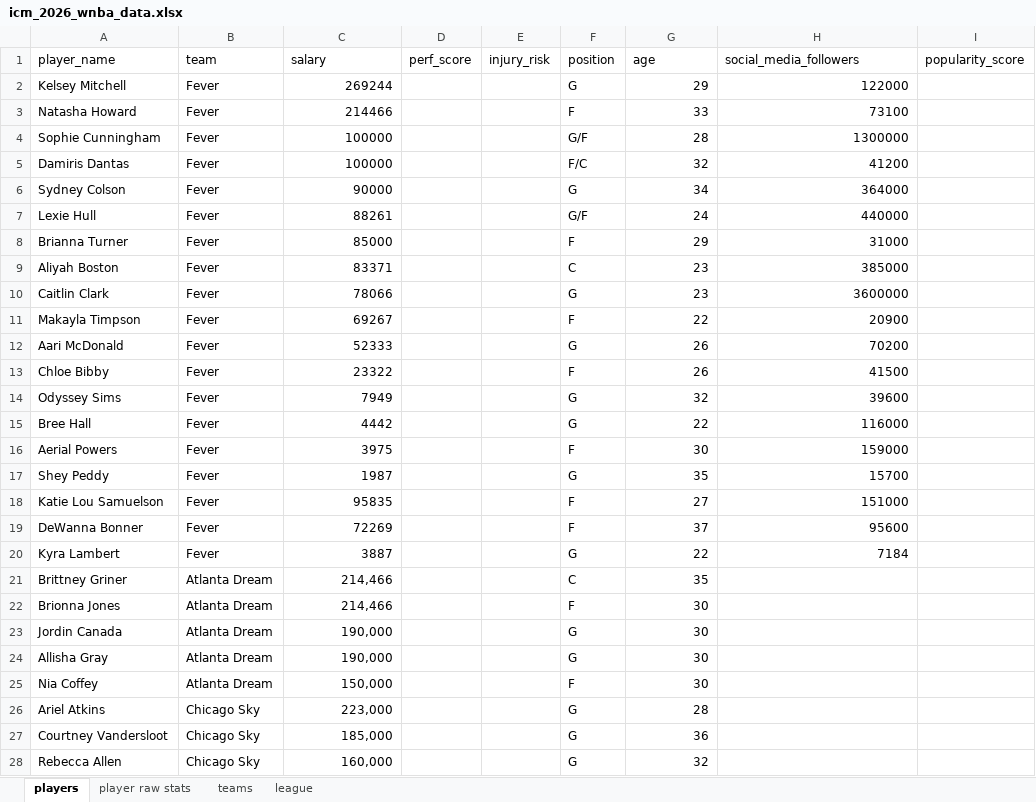
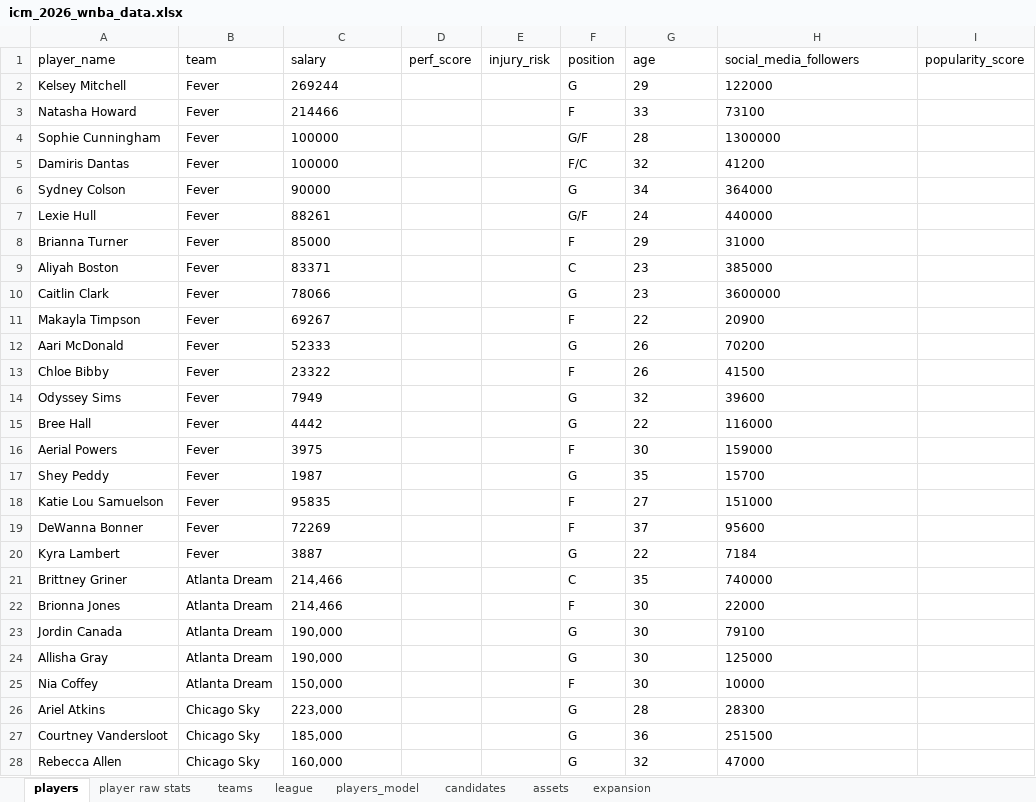
Before and after one commit to phammy237/ICM-2026, an Excel workbook: data/icm_2026_wnba_data.xlsx, sheet players, drawn as a sheet; only a part is shown; values as stored, in another font and other column widths than the file's, no borders; the diff covers the shown part only; the diff names each change by its address in the sheet, - before the commit and + after, or states it on an @@ line.

Commit message:
update new data and fix model

```diff
--- a/data/icm_2026_wnba_data.xlsx (sheet players)
+++ b/data/icm_2026_wnba_data.xlsx (sheet players)
+sheet tab: players_model
+sheet tab: candidates
+sheet tab: assets
+sheet tab: expansion
-C2:C28 alignment: right
+C2:C28 alignment: left
-G2:H20 alignment: right
+G2:H20 alignment: left
-G21:G28 alignment: right
+G21:G28 alignment: left
-H21 (social_media_followers): (empty)
+H21 (social_media_followers): 740000
-H22 (social_media_followers): (empty)
+H22 (social_media_followers): 22000
-H23 (social_media_followers): (empty)
+H23 (social_media_followers): 79100
-H24 (social_media_followers): (empty)
+H24 (social_media_followers): 125000
-H25 (social_media_followers): (empty)
+H25 (social_media_followers): 10000
-H26 (social_media_followers): (empty)
+H26 (social_media_followers): 28300
-H27 (social_media_followers): (empty)
+H27 (social_media_followers): 251500
-H28 (social_media_followers): (empty)
+H28 (social_media_followers): 47000
```
Also changed, not shown: 17 edited cells and cell formats elsewhere in this sheet, sheet player raw stats, sheet teams, sheet league, 2 other files.
